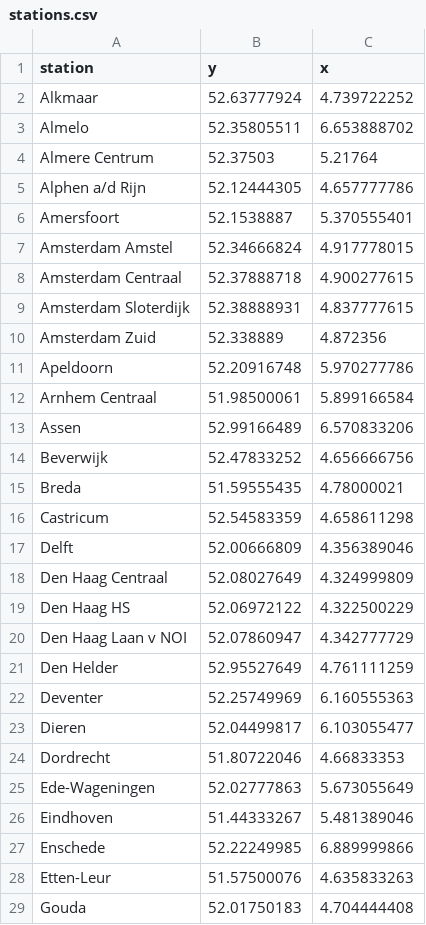
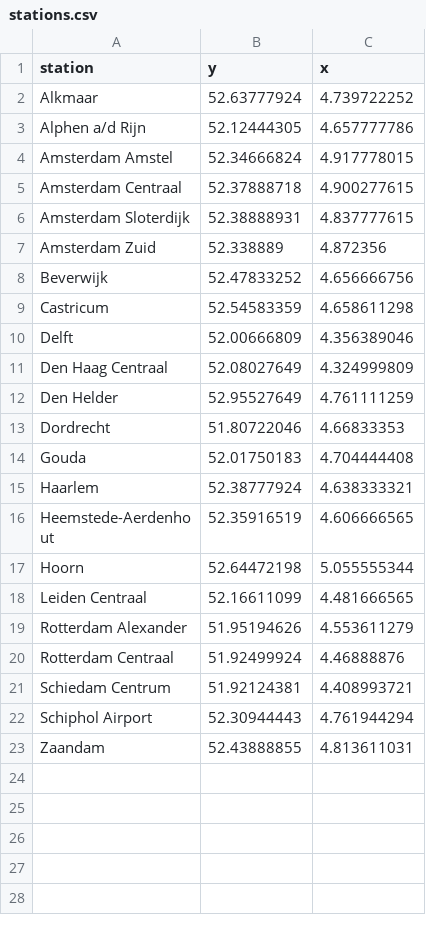
Before and after one commit to OlivierSlebos/semi-conducteurs, a CSV file: stations.csv, drawn as a sheet; only a part is shown; the shorter side is filled out with more unchanged rows; the diff covers the shown part only.

Commit message:
changed stations to holland

```diff
--- a/stations.csv
+++ b/stations.csv
@@ -2,6 +2,3 @@ station,y,x
 Alkmaar,52.63777924,4.739722252
-Almelo,52.35805511,6.653888702
-Almere Centrum,52.37503,5.21764
 Alphen a/d Rijn,52.12444305,4.657777786
-Amersfoort,52.1538887,5.370555401
 Amsterdam Amstel,52.34666824,4.917778015
@@ -10,7 +7,3 @@ Amsterdam Sloterdijk,52.38888931,4.837777615
 Amsterdam Zuid,52.338889,4.872356
-Apeldoorn,52.20916748,5.970277786
-Arnhem Centraal,51.98500061,5.899166584
-Assen,52.99166489,6.570833206
 Beverwijk,52.47833252,4.656666756
-Breda,51.59555435,4.78000021
 Castricum,52.54583359,4.658611298
@@ -18,12 +11,4 @@ Delft,52.00666809,4.356389046
 Den Haag Centraal,52.08027649,4.324999809
-Den Haag HS,52.06972122,4.322500229
-Den Haag Laan v NOI,52.07860947,4.342777729
 Den Helder,52.95527649,4.761111259
-Deventer,52.25749969,6.160555363
-Dieren,52.04499817,6.103055477
 Dordrecht,51.80722046,4.66833353
-Ede-Wageningen,52.02777863,5.673055649
-Eindhoven,51.44333267,5.481389046
-Enschede,52.22249985,6.889999866
-Etten-Leur,51.57500076,4.635833263
 Gouda,52.01750183,4.704444408
```
Also changed, not shown: 24 removed rows elsewhere in this file.
